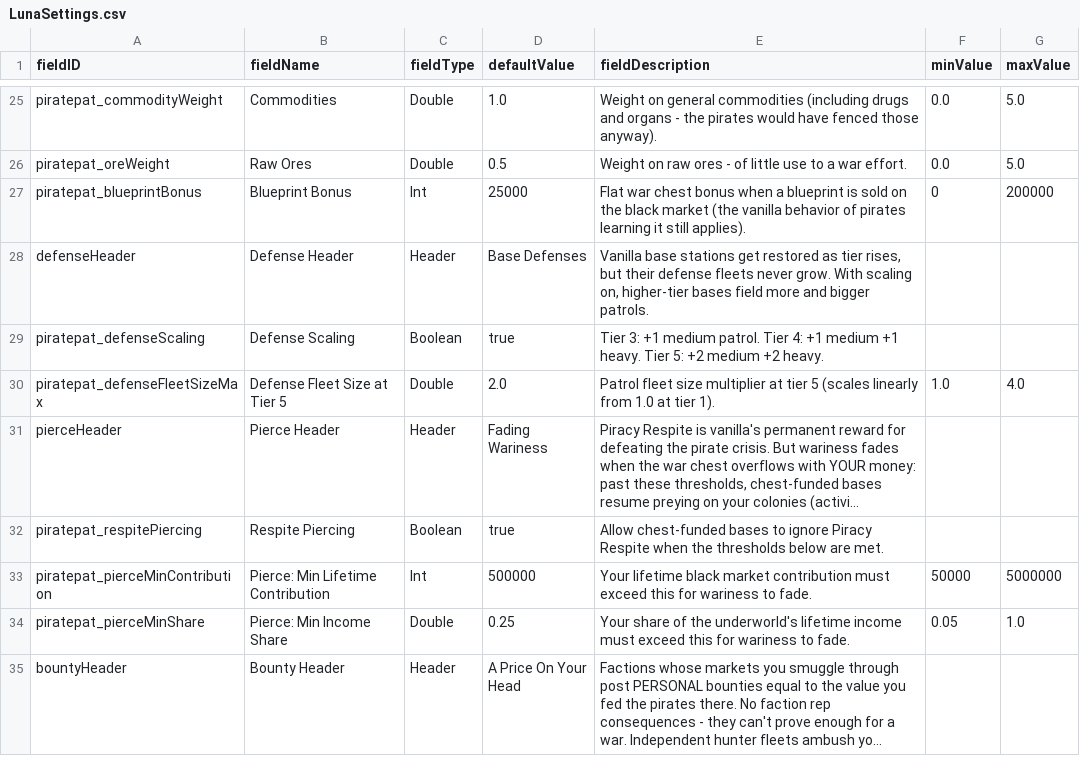
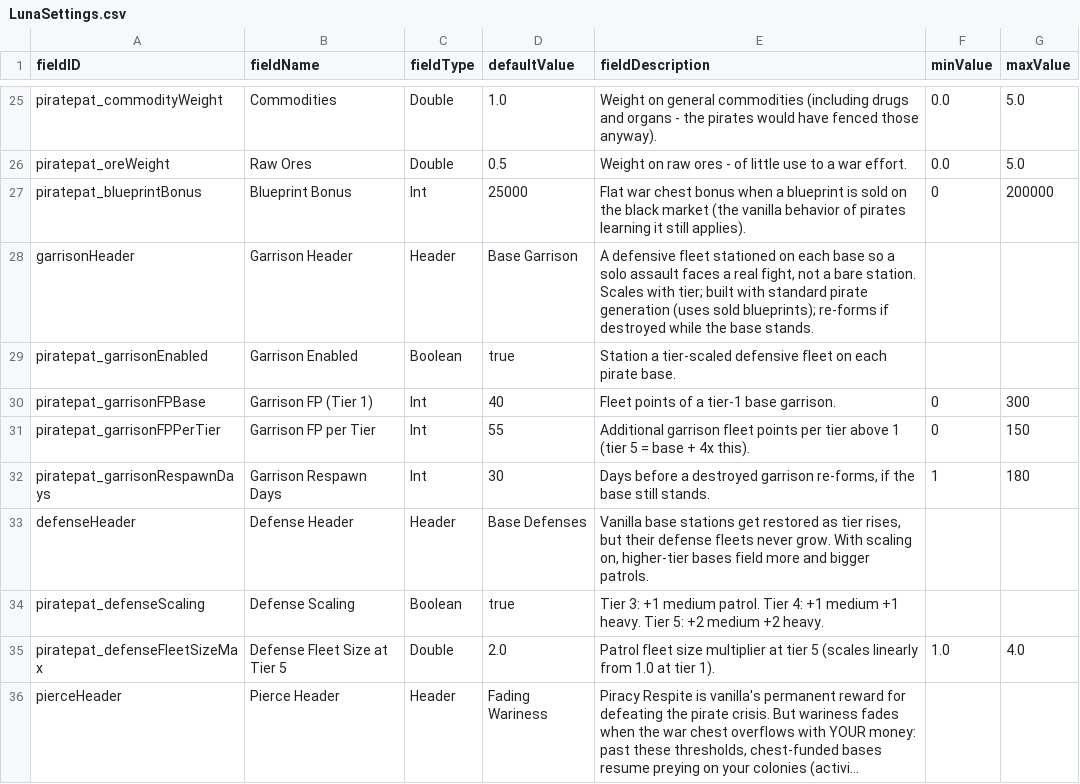
Before and after one commit to pogoman/PiracyReworked, a CSV file: data/config/LunaSettings.csv, drawn as a sheet; only a part is shown, gaps mark what is left out; the shorter side is filled out with more unchanged rows; long unchanged cells end in …; the diff names each change by its address in the sheet, - before the commit and + after, or states it on an @@ line.

```diff
--- a/data/config/LunaSettings.csv
+++ b/data/config/LunaSettings.csv
+row 28: garrisonHeader | Garrison Header | Header | Base Garrison | A defensive fleet stationed on each base so a solo assault faces a real fight, not a bare station. Scales with tier; built with standard pirate generation (uses sold blueprints); re-forms if destroyed while the base stands.
+row 29: piratepat_garrisonEnabled | Garrison Enabled | Boolean | true | Station a tier-scaled defensive fleet on each pirate base.
+row 30: piratepat_garrisonFPBase | Garrison FP (Tier 1) | Int | 40 | Fleet points of a tier-1 base garrison. | 0 | 300
+row 31: piratepat_garrisonFPPerTier | Garrison FP per Tier | Int | 55 | Additional garrison fleet points per tier above 1 (tier 5 = base + 4x this). | 0 | 150
+row 32: piratepat_garrisonRespawnDays | Garrison Respawn Days | Int | 30 | Days before a destroyed garrison re-forms, if the base still stands. | 1 | 180
```
Also changed, not shown: 4 other files.
